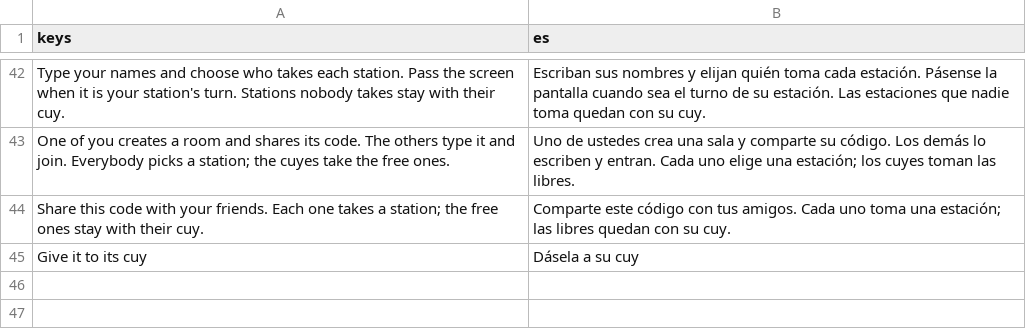
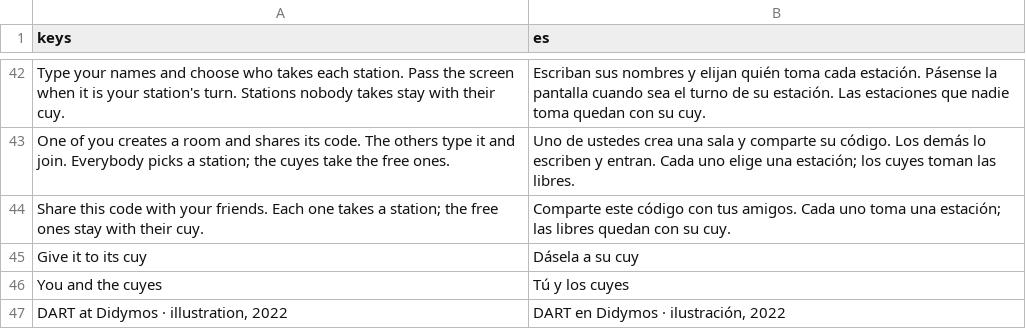
Before and after one commit to alexanderkholodov1/farpoint-horizon, a CSV file: i18n/story_crew.csv, drawn as a sheet; only a part is shown, gaps mark what is left out.

Commit message:
The ranking back (#52): each flight enters it, from the report or the menu; DART's chapter card shows NASA's illustration, said so on its credit (#68); the crew test names the cuyes

```diff
--- a/i18n/story_crew.csv
+++ b/i18n/story_crew.csv
@@ -45 +45,3 @@ Share this code with your friends. Each one takes a station; the free ones stay
 Give it to its cuy,Dásela a su cuy
+You and the cuyes,Tú y los cuyes
+"DART at Didymos · illustration, 2022","DART en Didymos · ilustración, 2022"
```
Also changed, not shown: 11 other files.
